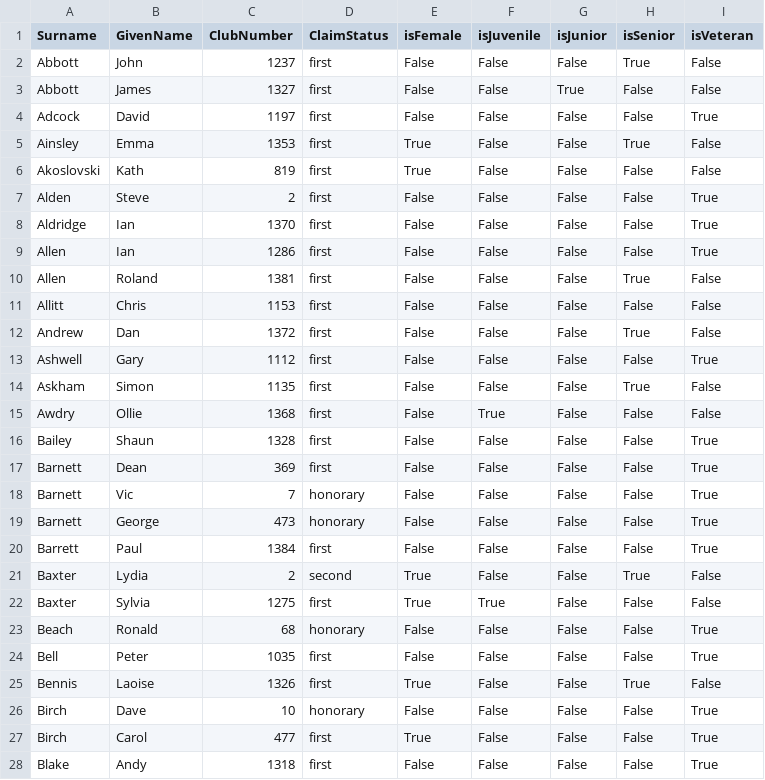
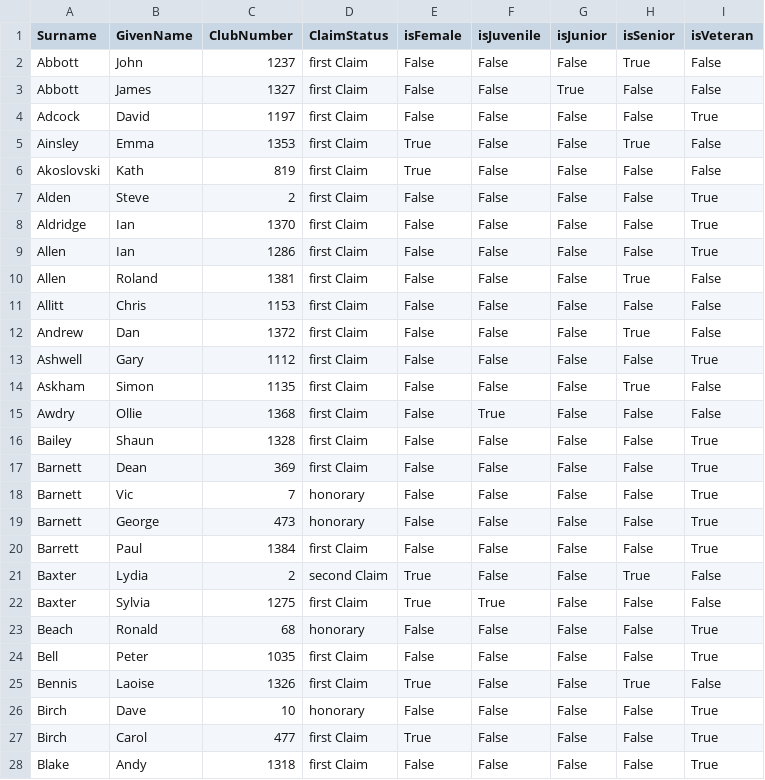
Before and after one commit to WellandValleyCC/WellandValleyCC.github.io, a CSV file: data/competitors_2025.csv, drawn as a sheet.

```diff
--- a/data/competitors_2025.csv
+++ b/data/competitors_2025.csv
@@ -1,28 +1,28 @@
 Surname,GivenName,ClubNumber,ClaimStatus,isFemale,isJuvenile,isJunior,isSenior,isVeteran
-Abbott,John,1237,first,False,False,False,True,False
-Abbott,James,1327,first,False,False,True,False,False
-Adcock,David,1197,first,False,False,False,False,True
-Ainsley,Emma,1353,first,True,False,False,True,False
-Akoslovski,Kath,819,first,True,False,False,False,False
-Alden,Steve,2,first,False,False,False,False,True
-Aldridge,Ian,1370,first,False,False,False,False,True
-Allen,Ian,1286,first,False,False,False,False,True
-Allen,Roland,1381,first,False,False,False,True,False
-Allitt,Chris,1153,first,False,False,False,False,False
-Andrew,Dan,1372,first,False,False,False,True,False
-Ashwell,Gary,1112,first,False,False,False,False,True
-Askham,Simon,1135,first,False,False,False,True,False
-Awdry,Ollie,1368,first,False,True,False,False,False
-Bailey,Shaun,1328,first,False,False,False,False,True
-Barnett,Dean,369,first,False,False,False,False,True
+Abbott,John,1237,first Claim,False,False,False,True,False
+Abbott,James,1327,first Claim,False,False,True,False,False
+Adcock,David,1197,first Claim,False,False,False,False,True
+Ainsley,Emma,1353,first Claim,True,False,False,True,False
+Akoslovski,Kath,819,first Claim,True,False,False,False,False
+Alden,Steve,2,first Claim,False,False,False,False,True
+Aldridge,Ian,1370,first Claim,False,False,False,False,True
+Allen,Ian,1286,first Claim,False,False,False,False,True
+Allen,Roland,1381,first Claim,False,False,False,True,False
+Allitt,Chris,1153,first Claim,False,False,False,False,False
+Andrew,Dan,1372,first Claim,False,False,False,True,False
+Ashwell,Gary,1112,first Claim,False,False,False,False,True
+Askham,Simon,1135,first Claim,False,False,False,True,False
+Awdry,Ollie,1368,first Claim,False,True,False,False,False
+Bailey,Shaun,1328,first Claim,False,False,False,False,True
+Barnett,Dean,369,first Claim,False,False,False,False,True
 Barnett,Vic,7,honorary,False,False,False,False,True
 Barnett,George,473,honorary,False,False,False,False,True
-Barrett,Paul,1384,first,False,False,False,False,True
-Baxter,Lydia,2,second,True,False,False,True,False
-Baxter,Sylvia,1275,first,True,True,False,False,False
+Barrett,Paul,1384,first Claim,False,False,False,False,True
+Baxter,Lydia,2,second Claim,True,False,False,True,False
+Baxter,Sylvia,1275,first Claim,True,True,False,False,False
 Beach,Ronald,68,honorary,False,False,False,False,True
-Bell,Peter,1035,first,False,False,False,False,True
-Bennis,Laoise,1326,first,True,False,False,True,False
+Bell,Peter,1035,first Claim,False,False,False,False,True
+Bennis,Laoise,1326,first Claim,True,False,False,True,False
 Birch,Dave,10,honorary,False,False,False,False,True
-Birch,Carol,477,first,True,False,False,False,True
-Blake,Andy,1318,first,False,False,False,False,True
+Birch,Carol,477,first Claim,True,False,False,False,True
+Blake,Andy,1318,first Claim,False,False,False,False,True
```
